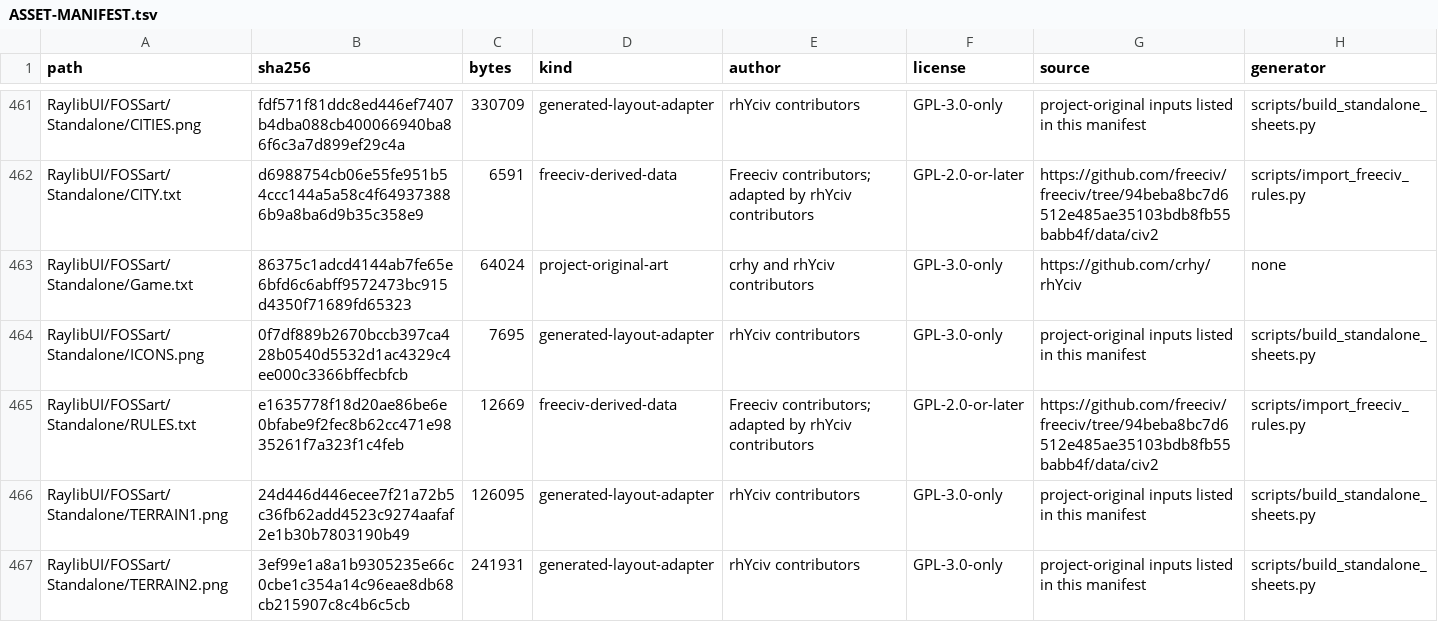
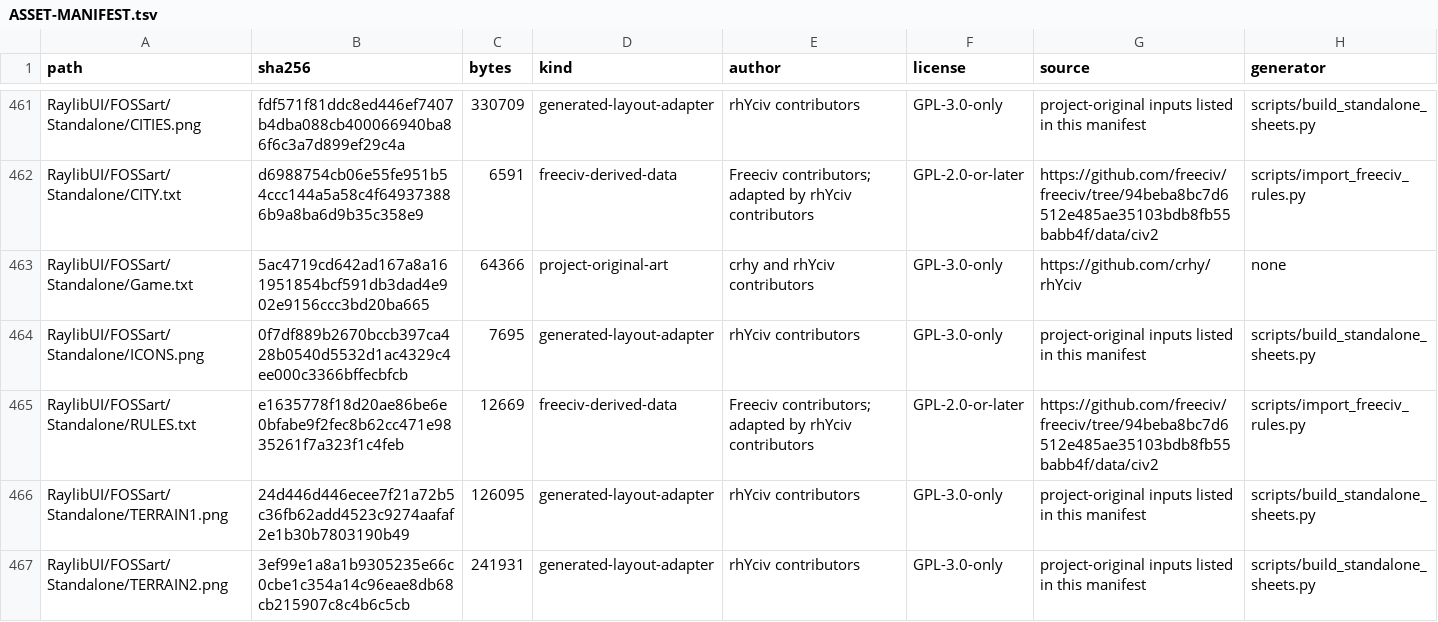
Before and after one commit to crhy/rhYciv, a TSV file: ASSET-MANIFEST.tsv, drawn as a sheet; only a part is shown, gaps mark what is left out.

```diff
--- a/ASSET-MANIFEST.tsv
+++ b/ASSET-MANIFEST.tsv
@@ -462,3 +462,3 @@ RaylibUI/FOSSart/Standalone/CITIES.png	fdf571f81ddc8ed446ef7407b4dba088cb4000669
 RaylibUI/FOSSart/Standalone/CITY.txt	d6988754cb06e55fe951b54ccc144a5a58c4f649373886b9a8ba6d9b35c358e9	6591	freeciv-derived-data	Freeciv contributors; adapted by rhYciv contributors	GPL-2.0-or-later	https://github.com/freeciv/freeciv/tree/94beba8bc7d6512e485ae35103bdb8fb55babb4f/data/civ2	scripts/import_freeciv_rules.py
-RaylibUI/FOSSart/Standalone/Game.txt	86375c1adcd4144ab7fe65e6bfd6c6abff9572473bc915d4350f71689fd65323	64024	project-original-art	crhy and rhYciv contributors	GPL-3.0-only	https://github.com/crhy/rhYciv	none
+RaylibUI/FOSSart/Standalone/Game.txt	5ac4719cd642ad167a8a161951854bcf591db3dad4e902e9156ccc3bd20ba665	64366	project-original-art	crhy and rhYciv contributors	GPL-3.0-only	https://github.com/crhy/rhYciv	none
 RaylibUI/FOSSart/Standalone/ICONS.png	0f7df889b2670bccb397ca428b0540d5532d1ac4329c4ee000c3366bffecbfcb	7695	generated-layout-adapter	rhYciv contributors	GPL-3.0-only	project-original inputs listed in this manifest	scripts/build_standalone_sheets.py
```
Also changed, not shown: 8 other files.
